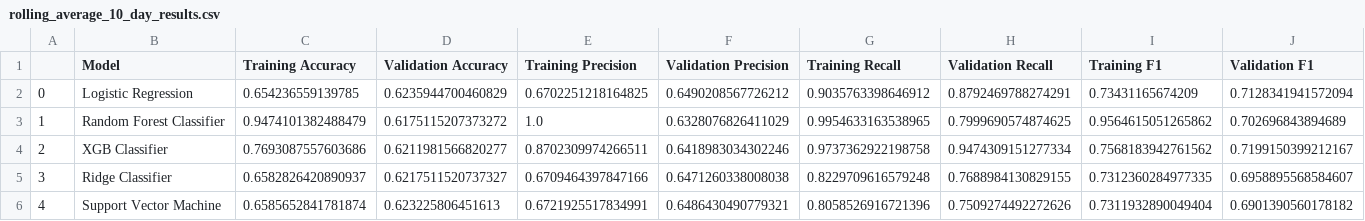
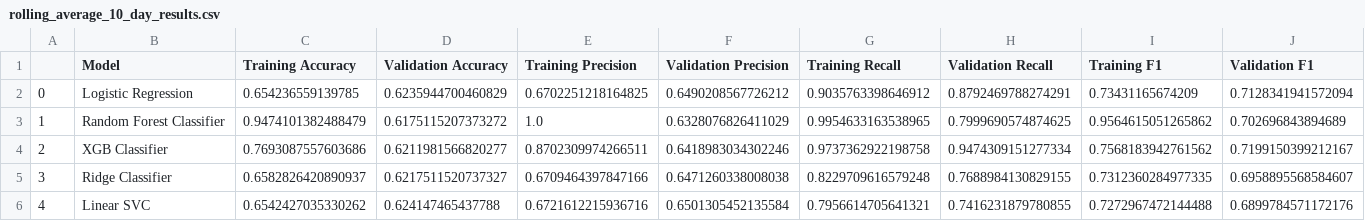
Before and after one commit to parminpatel28/MSCI-446-Project, a CSV file: csvs/rolling_average_10_day_results.csv, drawn as a sheet; only a part is shown; the diff covers the shown part only; the diff names each change by its address in the sheet, - before the commit and + after, or states it on an @@ line.

```diff
--- a/csvs/rolling_average_10_day_results.csv
+++ b/csvs/rolling_average_10_day_results.csv
-B6 (Model): Support Vector Machine
+B6 (Model): Linear SVC
-C6 (Training Accuracy): 0.6585652841781874
+C6 (Training Accuracy): 0.6542427035330262
-D6 (Validation Accuracy): 0.623225806451613
+D6 (Validation Accuracy): 0.624147465437788
-E6 (Training Precision): 0.6721925517834991
+E6 (Training Precision): 0.6721612215936716
-F6 (Validation Precision): 0.6486430490779321
+F6 (Validation Precision): 0.6501305452135584
-G6 (Training Recall): 0.8058526916721396
+G6 (Training Recall): 0.7956614705641321
-H6 (Validation Recall): 0.7509274492272626
+H6 (Validation Recall): 0.7416231879780855
-I6 (Training F1): 0.7311932890049404
+I6 (Training F1): 0.7272967472144488
-J6 (Validation F1): 0.6901390560178182
+J6 (Validation F1): 0.6899784571172176
```
Also changed, not shown: 2 edited cells elsewhere in this file, csvs/cominbation_df_results.csv, csvs/rolling_average_5_day_results.csv, 3 other files.
